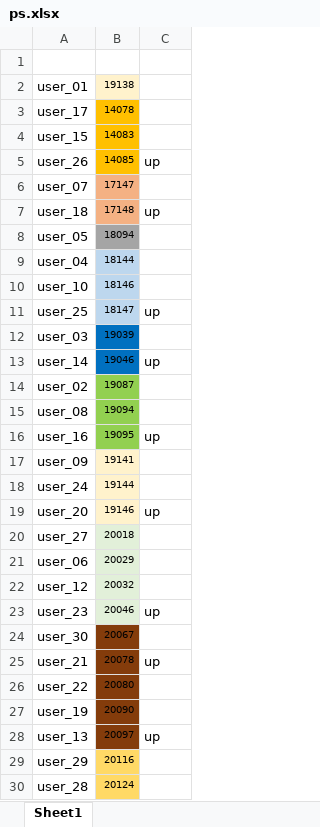
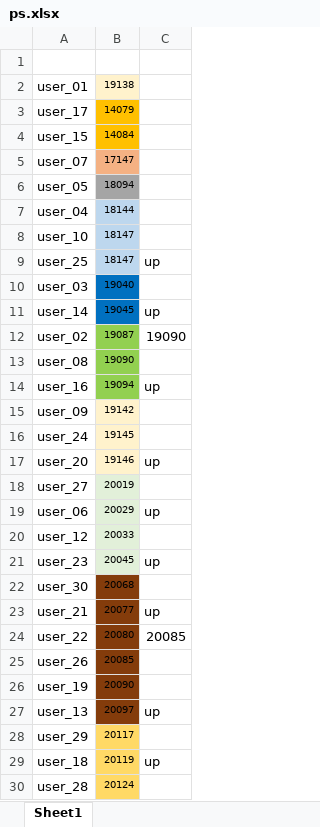
Before and after one commit to dlt-lee/dcb, an Excel workbook: ps.xlsx, sheet Sheet1, drawn as a sheet; only a part is shown; values as stored, in another font and other column widths than the file's, no borders; removed rows and columns are numbered as before the commit, all else as after; the diff covers the shown part only; the diff names each change by its address in the sheet, - before the commit and + after, or states it on an @@ line.

Commit message:
Update ps.xlsx

```diff
--- a/ps.xlsx (sheet Sheet1)
+++ b/ps.xlsx (sheet Sheet1)
-B3: 14078
+B3: 14079
-B4: 14083
+B4: 14084
-row 5: user_26 | 14085 | up
-row 7: user_18 | 17148 | up
-B8: 18146
+B8: 18147
-B10: 19039
+B10: 19040
-B11: 19046
+B11: 19045
-C12: (empty)
+C12: 19090
-B13: 19094
+B13: 19090
-B14: 19095
+B14: 19094
-B15: 19141
+B15: 19142
-B16: 19144
+B16: 19145
-B18: 20018
+B18: 20019
-C19: (empty)
+C19: up
-B20: 20032
+B20: 20033
-B21: 20046
+B21: 20045
-B22: 20067
+B22: 20068
-B23: 20078
+B23: 20077
-C24: (empty)
+C24: 20085
+row 25: user_26 | 20085
-B28: 20116
+B28: 20117
+row 29: user_18 | 20119 | up
```
Also changed, not shown: 1 edited cell elsewhere in this sheet.
